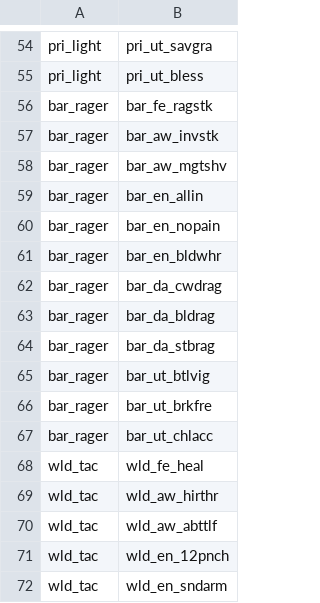
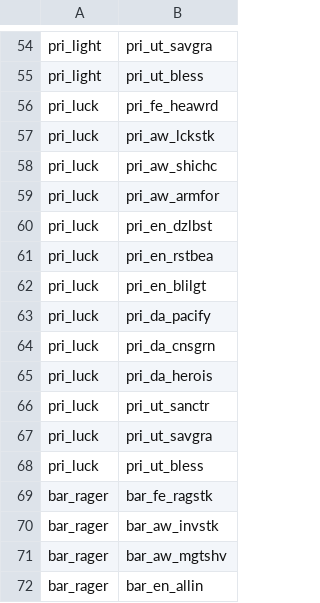
Before and after one commit to capelastegui/sfrpg, a CSV file: inst/raw/character_creation/powers_map.csv, drawn as a sheet; only a part is shown, gaps mark what is left out; the shorter side is filled out with more unchanged rows.

```diff
--- a/inst/raw/character_creation/powers_map.csv
+++ b/inst/raw/character_creation/powers_map.csv
@@ -55,2 +55,15 @@ pri_light,pri_ut_savgra
 pri_light,pri_ut_bless
+pri_luck,pri_fe_heawrd
+pri_luck,pri_aw_lckstk
+pri_luck,pri_aw_shichc
+pri_luck,pri_aw_armfor
+pri_luck,pri_en_dzlbst
+pri_luck,pri_en_rstbea
+pri_luck,pri_en_blilgt
+pri_luck,pri_da_pacify
+pri_luck,pri_da_cnsgrn
+pri_luck,pri_da_herois
+pri_luck,pri_ut_sanctr
+pri_luck,pri_ut_savgra
+pri_luck,pri_ut_bless
 bar_rager,bar_fe_ragstk
```
Also changed, not shown: inst/raw/character_creation/powers_raw.csv.
